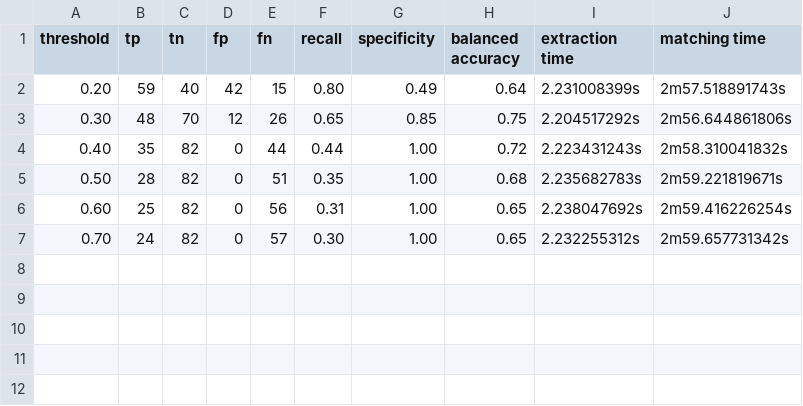
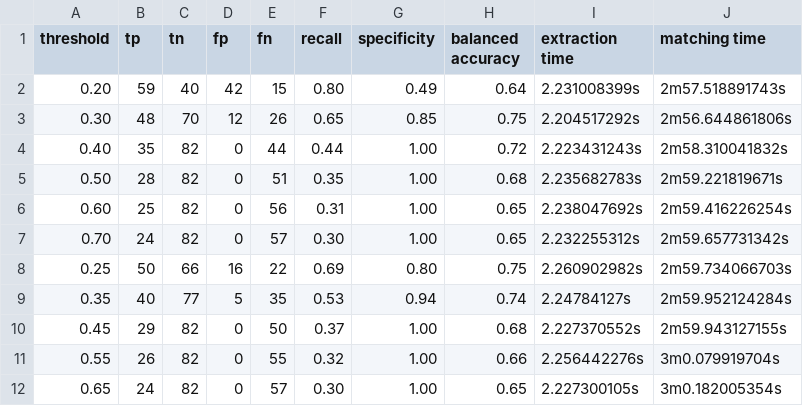
Before and after one commit to Matho123/ba_image_matcher, a CSV file: test-output/mixed/brisk-bfm-overall-evaluation.csv, drawn as a sheet; the diff names each change by its address in the sheet, - before the commit and + after, or states it on an @@ line.

Commit message:
more detailed tests for brisk

```diff
--- a/test-output/mixed/brisk-bfm-overall-evaluation.csv
+++ b/test-output/mixed/brisk-bfm-overall-evaluation.csv
+row 8: 0.25 | 50 | 66 | 16 | 22 | 0.69 | 0.80 | 0.75 | 2.260902982s | 2m59.734066703s
+row 9: 0.35 | 40 | 77 | 5 | 35 | 0.53 | 0.94 | 0.74 | 2.24784127s | 2m59.952124284s
+row 10: 0.45 | 29 | 82 | 0 | 50 | 0.37 | 1.00 | 0.68 | 2.227370552s | 2m59.943127155s
+row 11: 0.55 | 26 | 82 | 0 | 55 | 0.32 | 1.00 | 0.66 | 2.256442276s | 3m0.079919704s
+row 12: 0.65 | 24 | 82 | 0 | 57 | 0.30 | 1.00 | 0.65 | 2.227300105s | 3m0.182005354s
```
Also changed, not shown: test-output/identical/brisk-bfm-overall-evaluation.csv, test-output/mirrored/brisk-bfm-overall-evaluation.csv, 5 other files.
